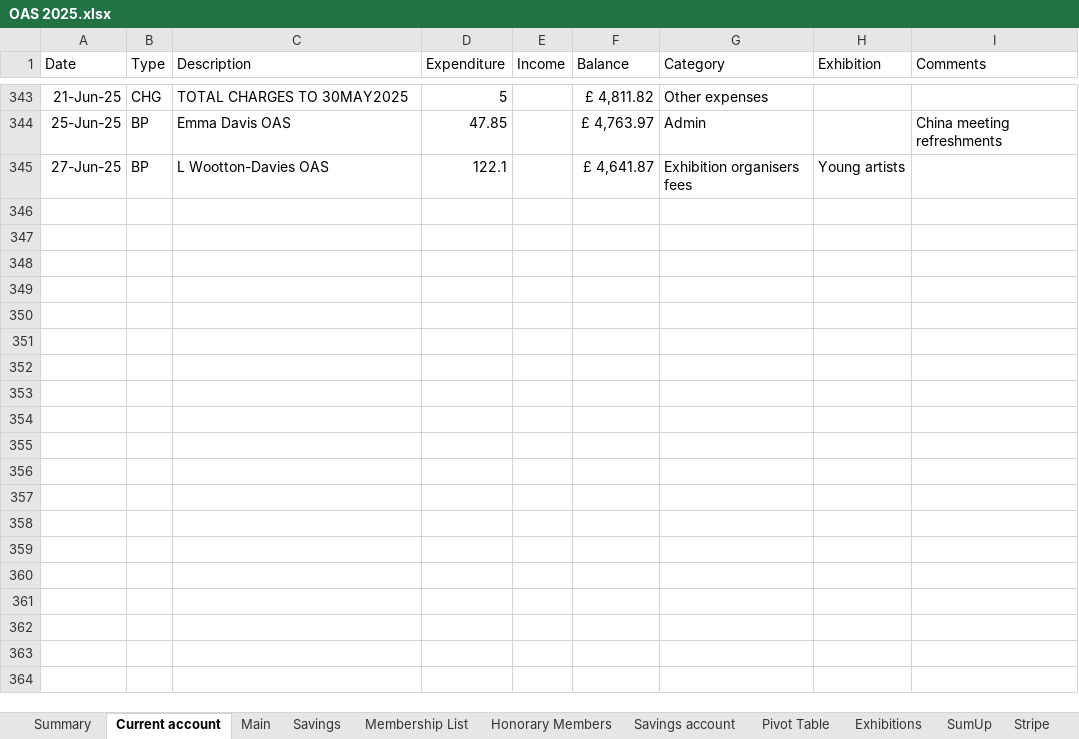
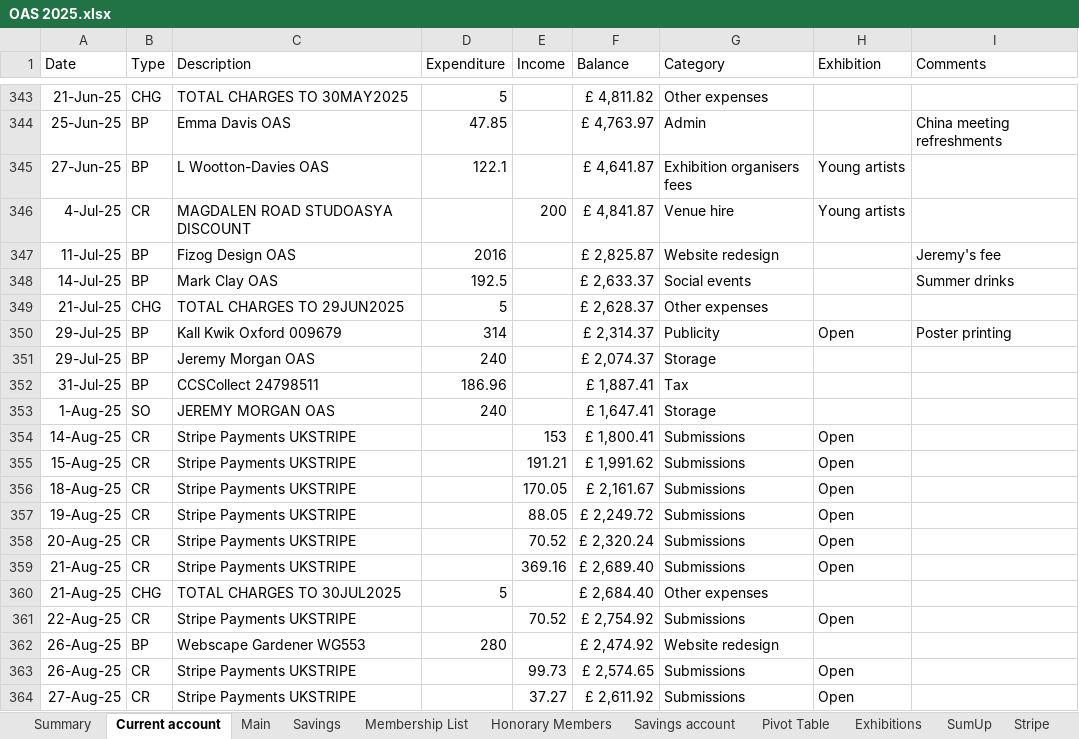
Before and after one commit to dnbarron/OAS_Finances_2025, an Excel workbook: OAS 2025.xlsx, sheet Current account, drawn as a sheet; only a part is shown, gaps mark what is left out; values as stored, in another font and other column widths than the file's, no borders; the diff covers the shown part only; the diff names each change by its address in the sheet, - before the commit and + after, or states it on an @@ line.

```diff
--- a/OAS 2025.xlsx (sheet Current account)
+++ b/OAS 2025.xlsx (sheet Current account)
+row 346: 4-Jul-25 | CR | MAGDALEN ROAD STUDOASYA DISCOUNT |  | 200 | £ 4,841.87 | Venue hire | Young artists
+row 347: 11-Jul-25 | BP | Fizog Design OAS | 2016 |  | £ 2,825.87 | Website redesign |  | Jeremy's fee
+row 348: 14-Jul-25 | BP | Mark Clay OAS | 192.5 |  | £ 2,633.37 | Social events |  | Summer drinks
+row 349: 21-Jul-25 | CHG | TOTAL CHARGES TO 29JUN2025 | 5 |  | £ 2,628.37 | Other expenses
+row 350: 29-Jul-25 | BP | Kall Kwik Oxford 009679 | 314 |  | £ 2,314.37 | Publicity | Open | Poster printing
+row 351: 29-Jul-25 | BP | Jeremy Morgan OAS | 240 |  | £ 2,074.37 | Storage
+row 352: 31-Jul-25 | BP | CCSCollect 24798511 | 186.96 |  | £ 1,887.41 | Tax
+row 353: 1-Aug-25 | SO | JEREMY MORGAN OAS | 240 |  | £ 1,647.41 | Storage
+row 354: 14-Aug-25 | CR | Stripe Payments UKSTRIPE |  | 153 | £ 1,800.41 | Submissions | Open
+row 355: 15-Aug-25 | CR | Stripe Payments UKSTRIPE |  | 191.21 | £ 1,991.62 | Submissions | Open
+row 356: 18-Aug-25 | CR | Stripe Payments UKSTRIPE |  | 170.05 | £ 2,161.67 | Submissions | Open
+row 357: 19-Aug-25 | CR | Stripe Payments UKSTRIPE |  | 88.05 | £ 2,249.72 | Submissions | Open
+row 358: 20-Aug-25 | CR | Stripe Payments UKSTRIPE |  | 70.52 | £ 2,320.24 | Submissions | Open
+row 359: 21-Aug-25 | CR | Stripe Payments UKSTRIPE |  | 369.16 | £ 2,689.40 | Submissions | Open
+row 360: 21-Aug-25 | CHG | TOTAL CHARGES TO 30JUL2025 | 5 |  | £ 2,684.40 | Other expenses
+row 361: 22-Aug-25 | CR | Stripe Payments UKSTRIPE |  | 70.52 | £ 2,754.92 | Submissions | Open
+row 362: 26-Aug-25 | BP | Webscape Gardener WG553 | 280 |  | £ 2,474.92 | Website redesign
+row 363: 26-Aug-25 | CR | Stripe Payments UKSTRIPE |  | 99.73 | £ 2,574.65 | Submissions | Open
+row 364: 27-Aug-25 | CR | Stripe Payments UKSTRIPE |  | 37.27 | £ 2,611.92 | Submissions | Open
```
Also changed, not shown: 15 added rows elsewhere in this sheet, sheet Stripe, sheet Exhibitions, sheet Savings account, sheet Pivot Table, sheet Summary, sheet Honorary Members, 1 more sheet, 1 other file.
